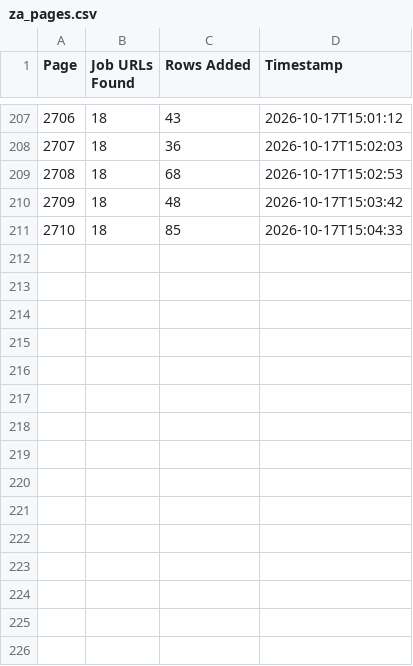
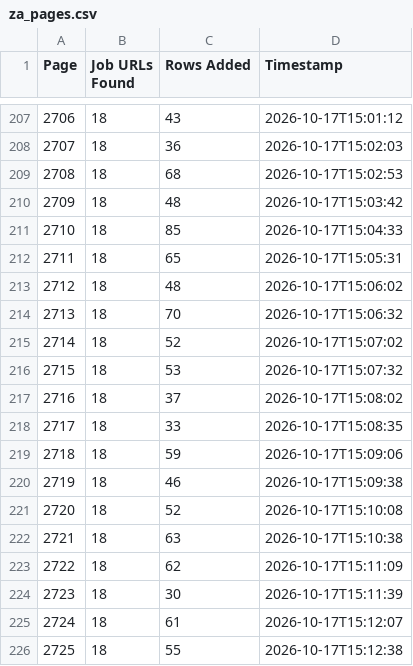
Before and after one commit to janety2000/za-2501-3000, a CSV file: za_pages.csv, drawn as a sheet; only a part is shown, gaps mark what is left out; the diff names each change by its address in the sheet, - before the commit and + after, or states it on an @@ line.

```diff
--- a/za_pages.csv
+++ b/za_pages.csv
+row 212: 2711 | 18 | 65 | 2026-10-17T15:05:31
+row 213: 2712 | 18 | 48 | 2026-10-17T15:06:02
+row 214: 2713 | 18 | 70 | 2026-10-17T15:06:32
+row 215: 2714 | 18 | 52 | 2026-10-17T15:07:02
+row 216: 2715 | 18 | 53 | 2026-10-17T15:07:32
+row 217: 2716 | 18 | 37 | 2026-10-17T15:08:02
+row 218: 2717 | 18 | 33 | 2026-10-17T15:08:35
+row 219: 2718 | 18 | 59 | 2026-10-17T15:09:06
+row 220: 2719 | 18 | 46 | 2026-10-17T15:09:38
+row 221: 2720 | 18 | 52 | 2026-10-17T15:10:08
+row 222: 2721 | 18 | 63 | 2026-10-17T15:10:38
+row 223: 2722 | 18 | 62 | 2026-10-17T15:11:09
+row 224: 2723 | 18 | 30 | 2026-10-17T15:11:39
+row 225: 2724 | 18 | 61 | 2026-10-17T15:12:07
+row 226: 2725 | 18 | 55 | 2026-10-17T15:12:38
```
Also changed, not shown: 2 other files.
